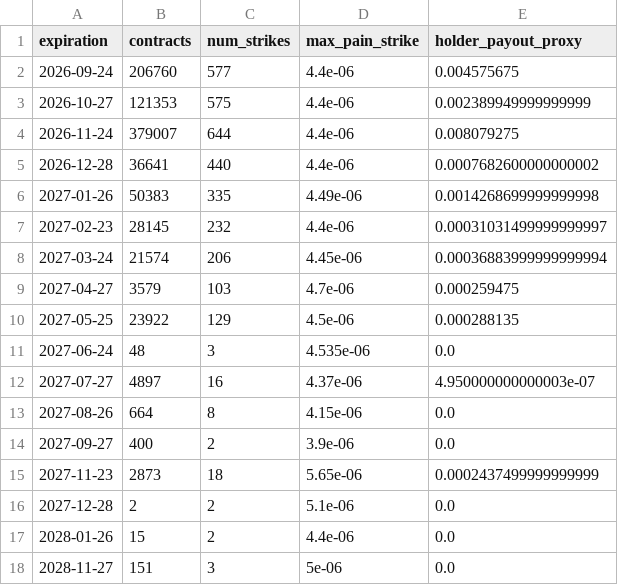
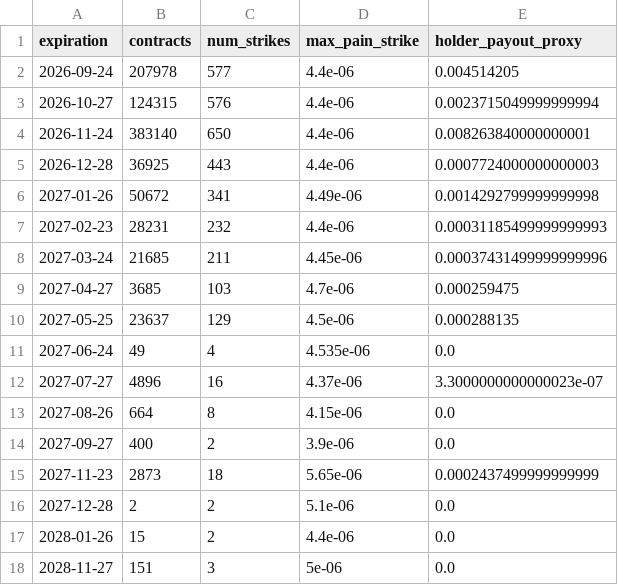
Before and after one commit to jiazheng1987/comex-options-scraper, a CSV file: databento_og_max_pain.csv, drawn as a sheet.

```diff
--- a/databento_og_max_pain.csv
+++ b/databento_og_max_pain.csv
@@ -1,13 +1,13 @@
 expiration,contracts,num_strikes,max_pain_strike,holder_payout_proxy
-2026-09-24,206760,577,4.4e-06,0.004575675
-2026-10-27,121353,575,4.4e-06,0.002389949999999999
-2026-11-24,379007,644,4.4e-06,0.008079275
-2026-12-28,36641,440,4.4e-06,0.0007682600000000002
-2027-01-26,50383,335,4.49e-06,0.0014268699999999998
-2027-02-23,28145,232,4.4e-06,0.00031031499999999997
-2027-03-24,21574,206,4.45e-06,0.00036883999999999994
-2027-04-27,3579,103,4.7e-06,0.000259475
-2027-05-25,23922,129,4.5e-06,0.000288135
-2027-06-24,48,3,4.535e-06,0.0
-2027-07-27,4897,16,4.37e-06,4.950000000000003e-07
+2026-09-24,207978,577,4.4e-06,0.004514205
+2026-10-27,124315,576,4.4e-06,0.0023715049999999994
+2026-11-24,383140,650,4.4e-06,0.008263840000000001
+2026-12-28,36925,443,4.4e-06,0.0007724000000000003
+2027-01-26,50672,341,4.49e-06,0.0014292799999999998
+2027-02-23,28231,232,4.4e-06,0.00031185499999999993
+2027-03-24,21685,211,4.45e-06,0.00037431499999999996
+2027-04-27,3685,103,4.7e-06,0.000259475
+2027-05-25,23637,129,4.5e-06,0.000288135
+2027-06-24,49,4,4.535e-06,0.0
+2027-07-27,4896,16,4.37e-06,3.3000000000000023e-07
 2027-08-26,664,8,4.15e-06,0.0
```
